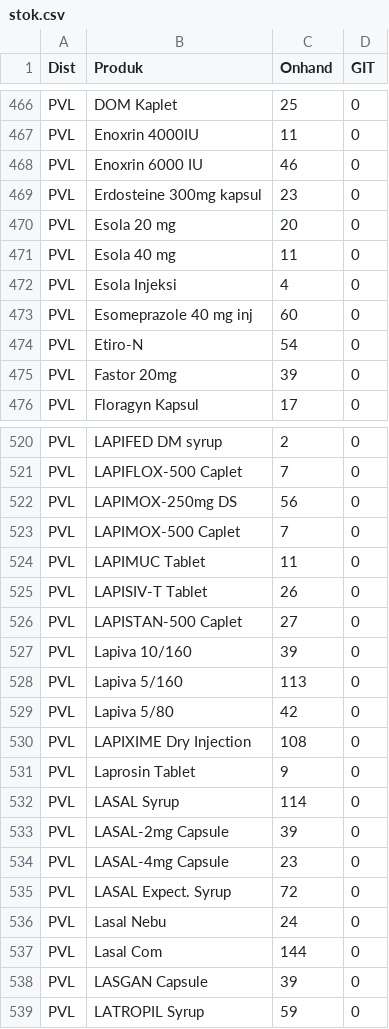
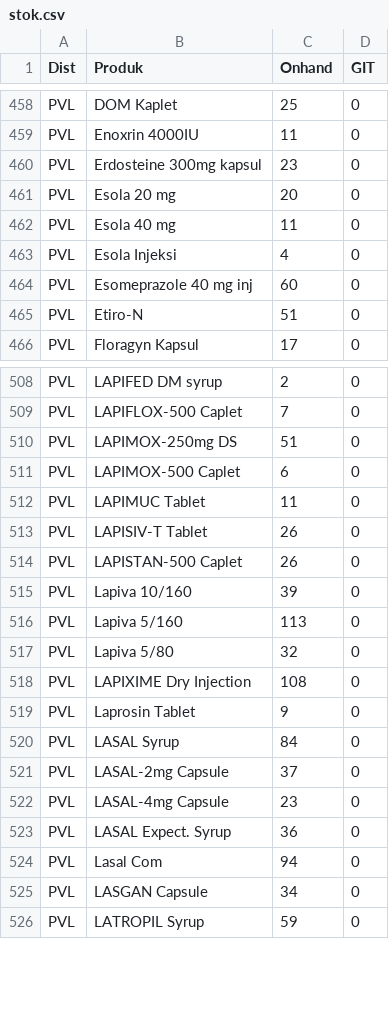
Before and after one commit to TIMSMD24/DataSMD, a CSV file: stok.csv, drawn as a sheet; only a part is shown, gaps mark what is left out; the diff covers the shown part only.

```diff
--- a/stok.csv
+++ b/stok.csv
@@ -467,3 +459,2 @@ PVL,DOM Kaplet,25,0
 PVL,Enoxrin 4000IU,11,0
-PVL,Enoxrin 6000 IU,46,0
 PVL,Erdosteine 300mg kapsul,23,0
@@ -473,4 +464,3 @@ PVL,Esola Injeksi,4,0
 PVL,Esomeprazole 40 mg inj,60,0
-PVL,Etiro-N,54,0
-PVL,Fastor 20mg,39,0
+PVL,Etiro-N,51,0
 PVL,Floragyn Kapsul,17,0
@@ -521,19 +509,18 @@ PVL,LAPIFED DM syrup,2,0
 PVL,LAPIFLOX-500 Caplet,7,0
-PVL,LAPIMOX-250mg DS,56,0
-PVL,LAPIMOX-500 Caplet,7,0
+PVL,LAPIMOX-250mg DS,51,0
+PVL,LAPIMOX-500 Caplet,6,0
 PVL,LAPIMUC Tablet,11,0
 PVL,LAPISIV-T Tablet,26,0
-PVL,LAPISTAN-500 Caplet,27,0
+PVL,LAPISTAN-500 Caplet,26,0
 PVL,Lapiva 10/160,39,0
 PVL,Lapiva 5/160,113,0
-PVL,Lapiva 5/80,42,0
+PVL,Lapiva 5/80,32,0
 PVL,LAPIXIME Dry Injection,108,0
 PVL,Laprosin Tablet,9,0
-PVL,LASAL Syrup,114,0
-PVL,LASAL-2mg Capsule,39,0
+PVL,LASAL Syrup,84,0
+PVL,LASAL-2mg Capsule,37,0
 PVL,LASAL-4mg Capsule,23,0
-PVL,LASAL Expect. Syrup,72,0
-PVL,Lasal Nebu,24,0
-PVL,Lasal Com,144,0
-PVL,LASGAN Capsule,39,0
+PVL,LASAL Expect. Syrup,36,0
+PVL,Lasal Com,94,0
+PVL,LASGAN Capsule,34,0
 PVL,LATROPIL Syrup,59,0
```
Also changed, not shown: 10 removed rows and 126 edited cells elsewhere in this file.
